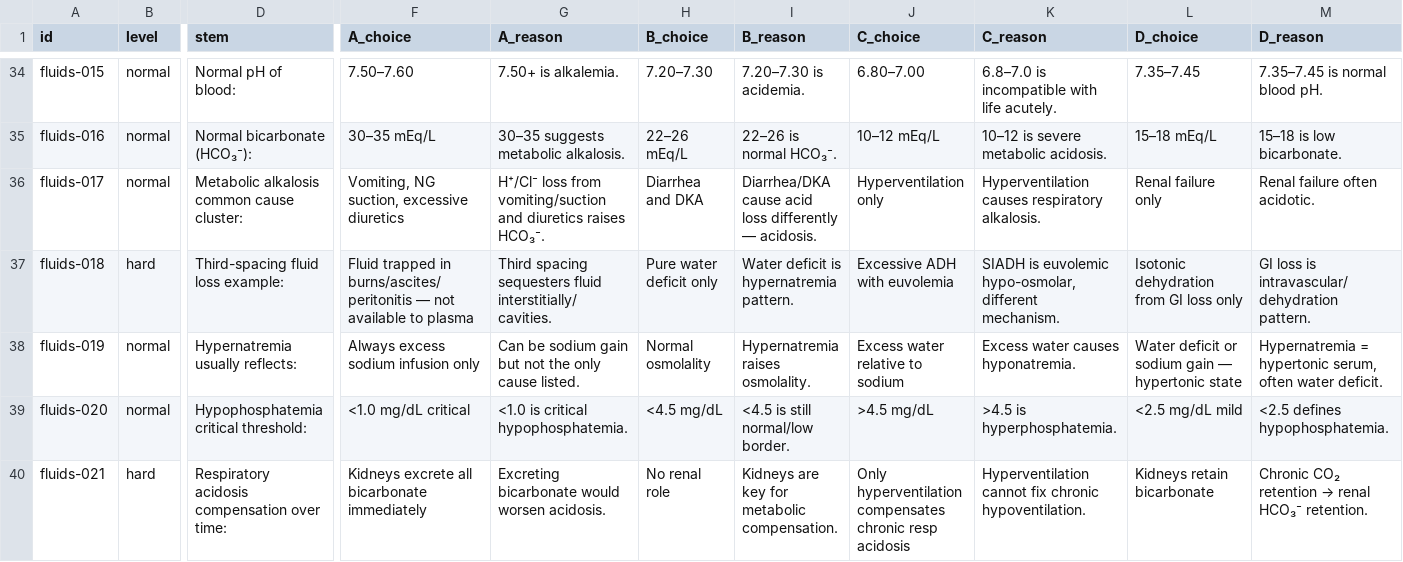
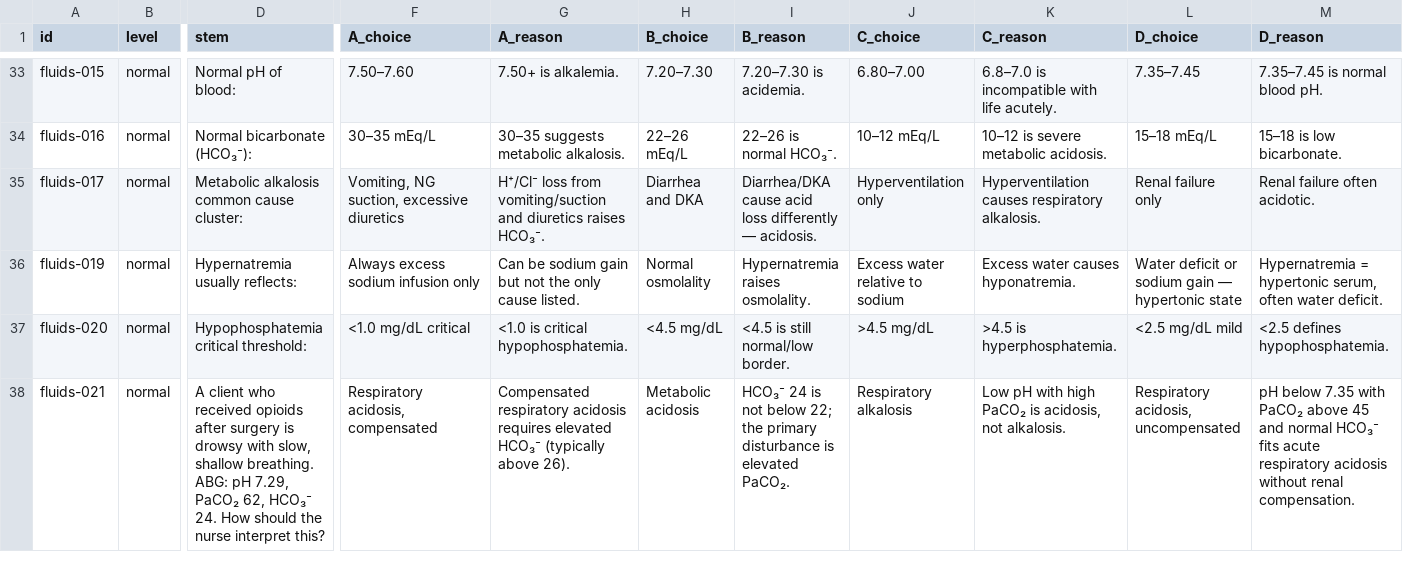
Before and after one commit to adrielrancepascua-dev/block9nurseapp, a CSV file: tools/pnle-review-sheet.csv, drawn as a sheet; only a part is shown, gaps mark what is left out; removed rows and columns are numbered as before the commit, all else as after; rows hold the shown columns only; the diff covers the shown part only; the diff names each change by its address in the sheet, - before the commit and + after, or states it on an @@ line.

```diff
--- a/tools/pnle-review-sheet.csv
+++ b/tools/pnle-review-sheet.csv
-row 37: fluids-018 | hard | Third-spacing fluid loss example: | Fluid trapped in burns/ascites/peritonitis — not available to plasma | Third spacing sequesters fluid interstitially/ cavities. | Pure water deficit only | Water deficit is hypernatremia pattern. | Excessive ADH with euvolemia | SIADH is euvolemic hypo-osmolar, different mechanism. | Isotonic dehydration from GI loss only | GI loss is intravascular/dehydration pattern.
-B38 (level): hard
+B38 (level): normal
-D38 (stem): Respiratory acidosis compensation over time:
+D38 (stem): A client who received opioids after surgery is drowsy with slow, shallow breathing. ABG: pH 7.29, PaCO₂ 62, HCO₃⁻ 24. How should the nurse interpret this?
-F38 (A_choice): Kidneys excrete all bicarbonate immediately
+F38 (A_choice): Respiratory acidosis, compensated
-G38 (A_reason): Excreting bicarbonate would worsen acidosis.
+G38 (A_reason): Compensated respiratory acidosis requires elevated HCO₃⁻ (typically above 26).
-H38 (B_choice): No renal role
+H38 (B_choice): Metabolic acidosis
-I38 (B_reason): Kidneys are key for metabolic compensation.
+I38 (B_reason): HCO₃⁻ 24 is not below 22; the primary disturbance is elevated PaCO₂.
-J38 (C_choice): Only hyperventilation compensates chronic resp acidosis
+J38 (C_choice): Respiratory alkalosis
-K38 (C_reason): Hyperventilation cannot fix chronic hypoventilation.
+K38 (C_reason): Low pH with high PaCO₂ is acidosis, not alkalosis.
-L38 (D_choice): Kidneys retain bicarbonate
+L38 (D_choice): Respiratory acidosis, uncompensated
@@ M38 (D_reason): Chronic CO₂ retention → renal HCO₃⁻ retention. → pH below 7.35 with PaCO₂ above 45 and normal HCO₃⁻ fits acute respiratory acidosis without renal compensation. @@
```
Also changed, not shown: 1 removed row and 98 edited cells elsewhere in this file, 4 other files.
